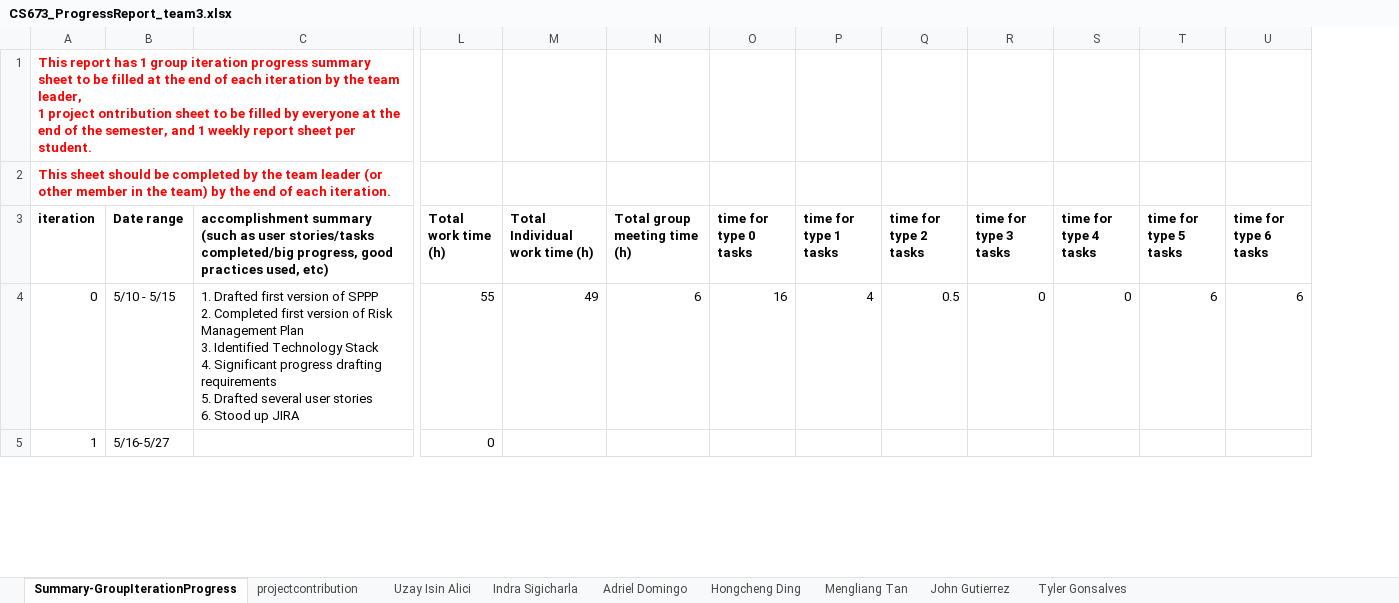
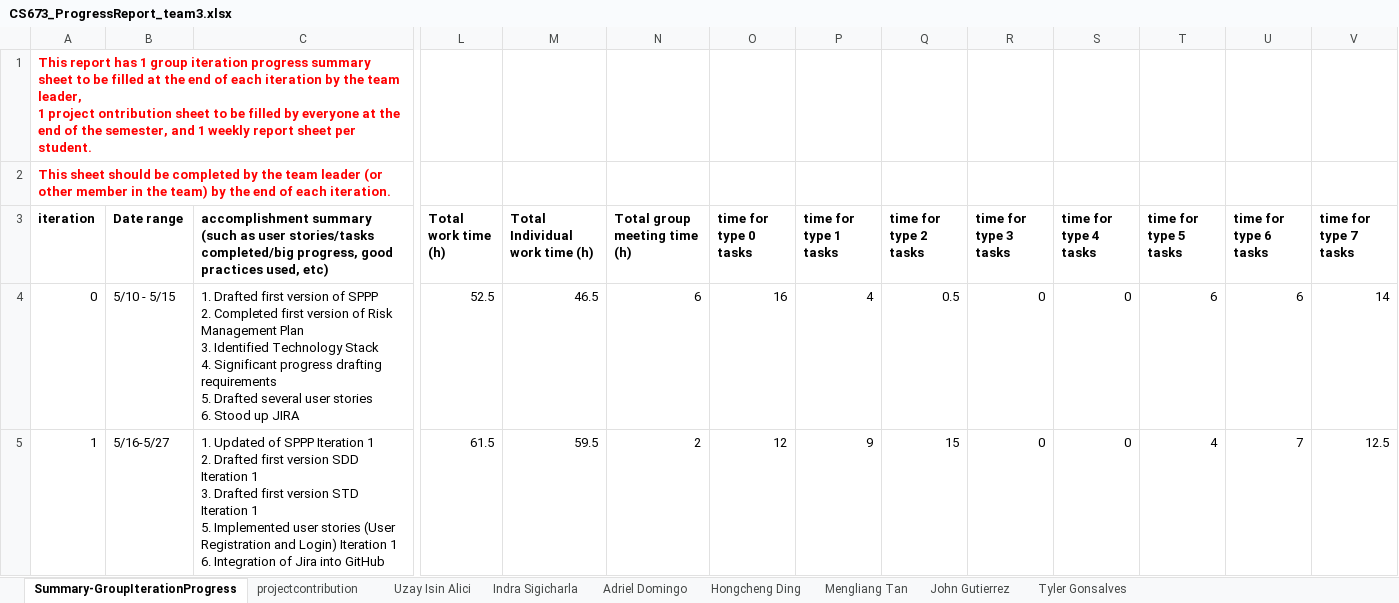
Before and after one commit to BUMETCS673/CS673OLSum25Team3, an Excel workbook: doc/CS673_ProgressReport_team3.xlsx, sheet Summary-GroupIterationProgress, drawn as a sheet; only a part is shown, gaps mark what is left out; values as stored, in another font and other column widths than the file's, no borders; charts and pictures not drawn; ↵ is a line break in a cell; the diff covers the shown part only; the diff names each change by its address in the sheet, - before the commit and + after, or states it on an @@ line.

```diff
--- a/doc/CS673_ProgressReport_team3.xlsx (sheet Summary-GroupIterationProgress)
+++ b/doc/CS673_ProgressReport_team3.xlsx (sheet Summary-GroupIterationProgress)
+column V (time for type 7 tasks), rows 4-5: 14 | 12.5
-L4 (Total work time (h)): 55
+L4 (Total work time (h)): 52.5
-M4 (Total Individual work time (h)): 49
+M4 (Total Individual work time (h)): 46.5
-C5: (empty)
+C5: 1. Updated of SPPP Iteration 1 ↵ 2. Drafted first version SDD Iteration 1 ↵ 3. Drafted first version STD Iteration 1 ↵ 5. Implemented user stories (User Registration and Login) Iteration 1 ↵ 6. Integration of Jira into GitHub
-L5 (Total work time (h)): 0
+L5 (Total work time (h)): 61.5
-M5 (Total Individual work time (h)): (empty)
+M5 (Total Individual work time (h)): 59.5
-N5 (Total group meeting time (h)): (empty)
+N5 (Total group meeting time (h)): 2
-O5 (time for type 0 tasks): (empty)
+O5 (time for type 0 tasks): 12
-P5 (time for type 1 tasks): (empty)
+P5 (time for type 1 tasks): 9
-Q5 (time for type 2 tasks): (empty)
+Q5 (time for type 2 tasks): 15
-R5 (time for type 3 tasks): (empty)
+R5 (time for type 3 tasks): 0
-S5 (time for type 4 tasks): (empty)
+S5 (time for type 4 tasks): 0
-T5 (time for type 5 tasks): (empty)
+T5 (time for type 5 tasks): 4
-U5 (time for type 6 tasks): (empty)
+U5 (time for type 6 tasks): 7
```
Also changed, not shown: 3 edited cells elsewhere in this sheet, sheet John Gutierrez, sheet Adriel Domingo, sheet Uzay Isin Alici, sheet Mengliang Tan, sheet Hongcheng Ding, sheet Tyler Gonsalves, 3 other files.
